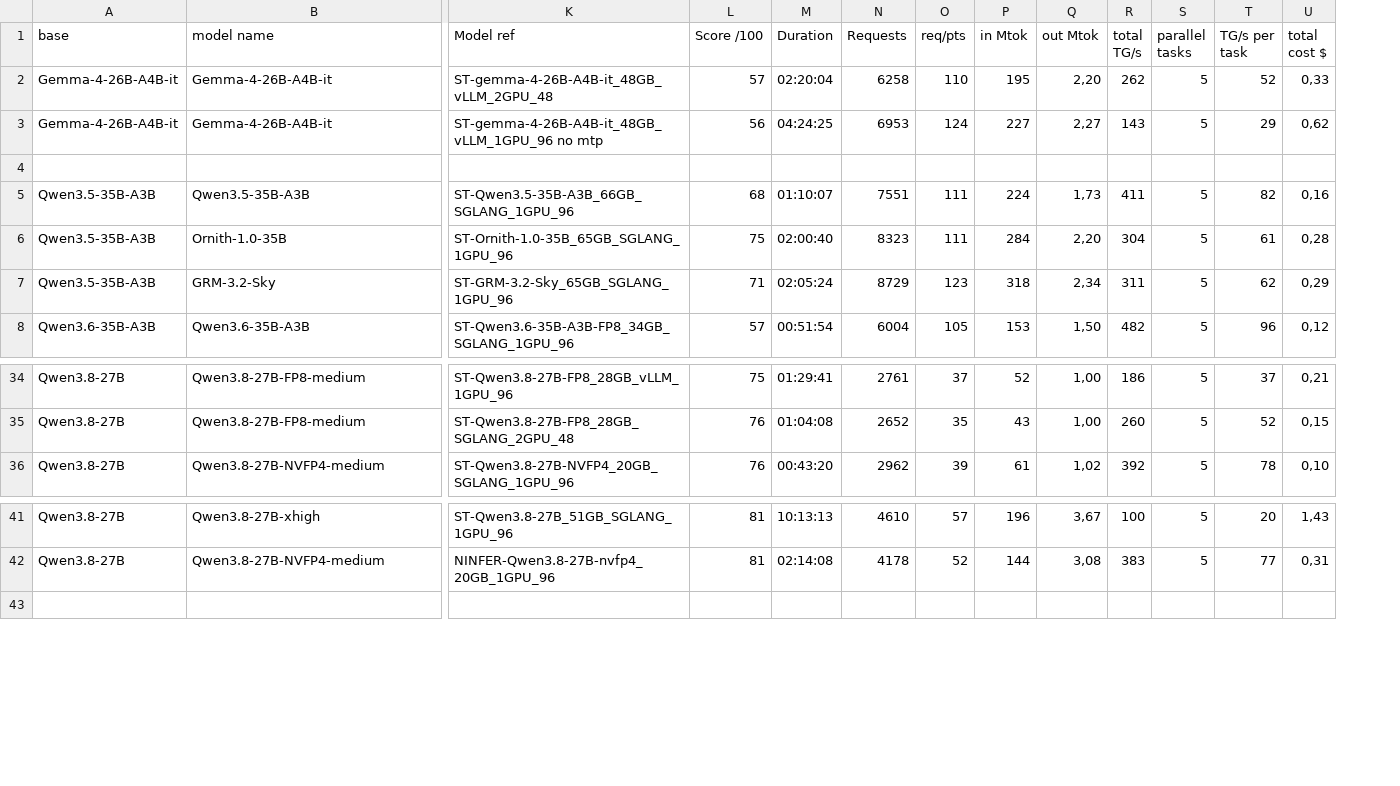
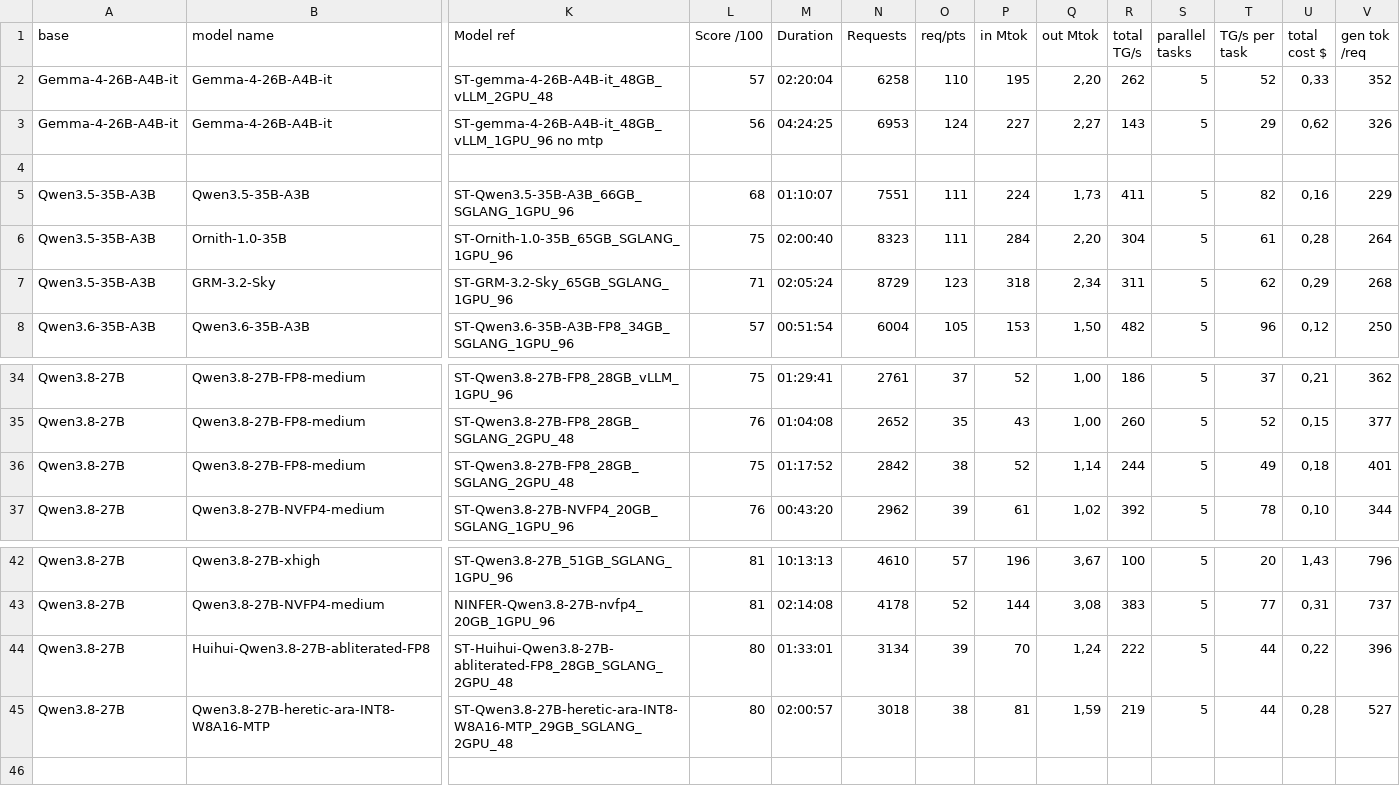
Before and after one commit to WonderRico/local_llm_benchmark, a CSV file: data.csv, drawn as a sheet; only a part is shown, gaps mark what is left out; rows hold the shown columns only; the diff names each change by its address in the sheet, - before the commit and + after, or states it on an @@ line.

```diff
--- a/data.csv
+++ b/data.csv
+column V (gen tok /req), rows 2-8: 352 | 326 |  | 229 | 264 | 268 | 250; rows 34-35: 362 | 377; row 37: 344; rows 42-43: 796 | 737
+row 36: Qwen3.8-27B | Qwen3.8-27B-FP8-medium | ST-Qwen3.8-27B-FP8_28GB_SGLANG_2GPU_48 | 75 | 01:17:52 | 2842 | 38 | 52 | 1,14 | 244 | 5 | 49 | 0,18 | 401
+row 44: Qwen3.8-27B | Huihui-Qwen3.8-27B-abliterated-FP8 | ST-Huihui-Qwen3.8-27B-abliterated-FP8_28GB_SGLANG_2GPU_48 | 80 | 01:33:01 | 3134 | 39 | 70 | 1,24 | 222 | 5 | 44 | 0,22 | 396
+row 45: Qwen3.8-27B | Qwen3.8-27B-heretic-ara-INT8-W8A16-MTP | ST-Qwen3.8-27B-heretic-ara-INT8-W8A16-MTP_29GB_SGLANG_2GPU_48 | 80 | 02:00:57 | 3018 | 38 | 81 | 1,59 | 219 | 5 | 44 | 0,28 | 527
```
Also changed, not shown: 2 other files.
